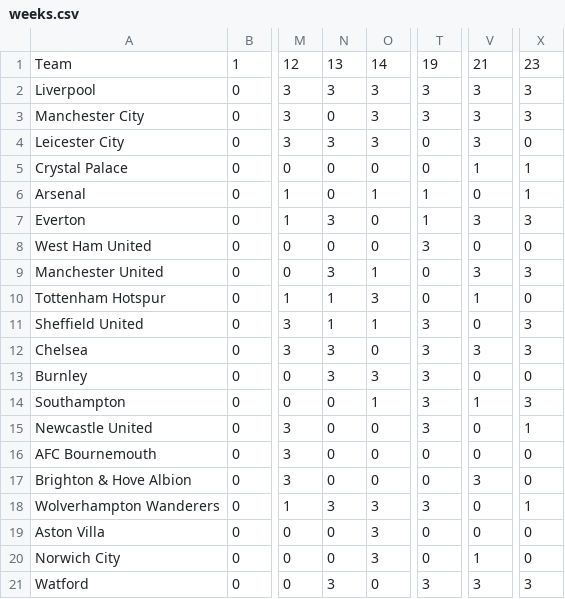
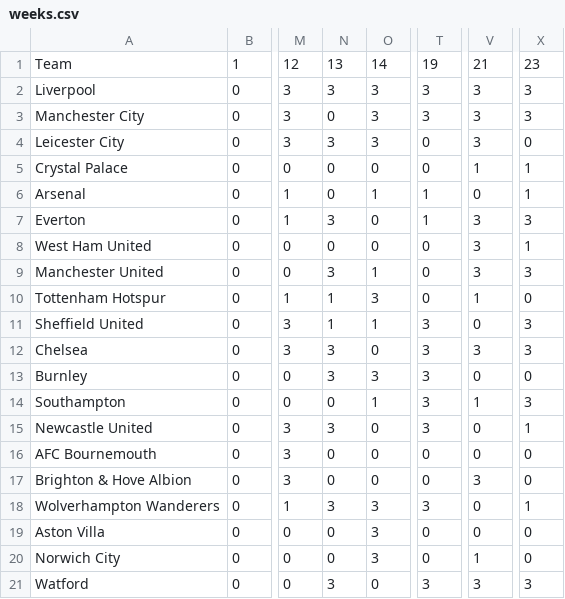
Before and after one commit to awhstin/Dataset-List, a CSV file: weeks.csv, drawn as a sheet; only a part is shown, gaps mark what is left out; the diff names each change by its address in the sheet, - before the commit and + after, or states it on an @@ line.

Commit message:
Update weeks.csv
hopefully the last time

```diff
--- a/weeks.csv
+++ b/weeks.csv
-T8: 3
+T8: 0
-V8: 0
+V8: 3
-X8: 0
+X8: 1
-N15: 0
+N15: 3
```
